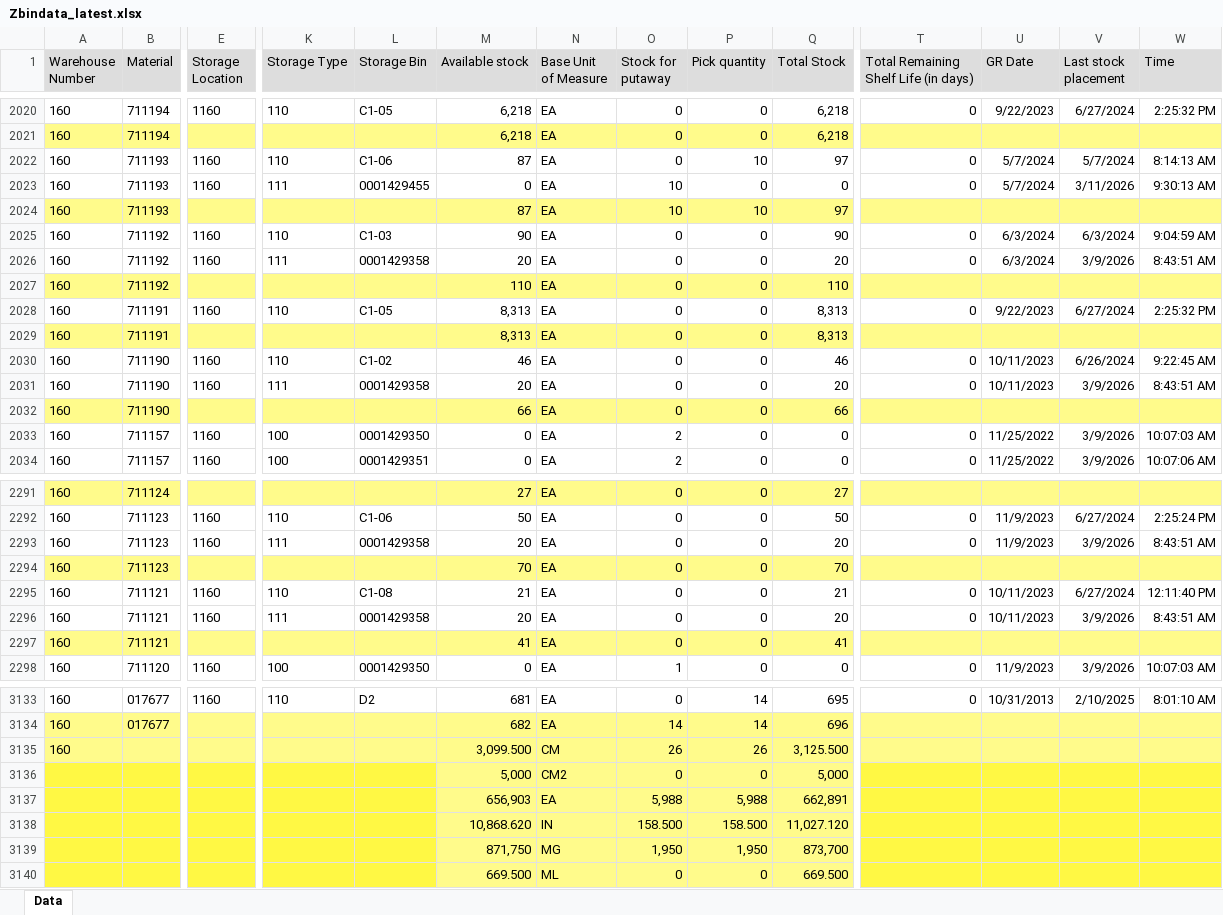
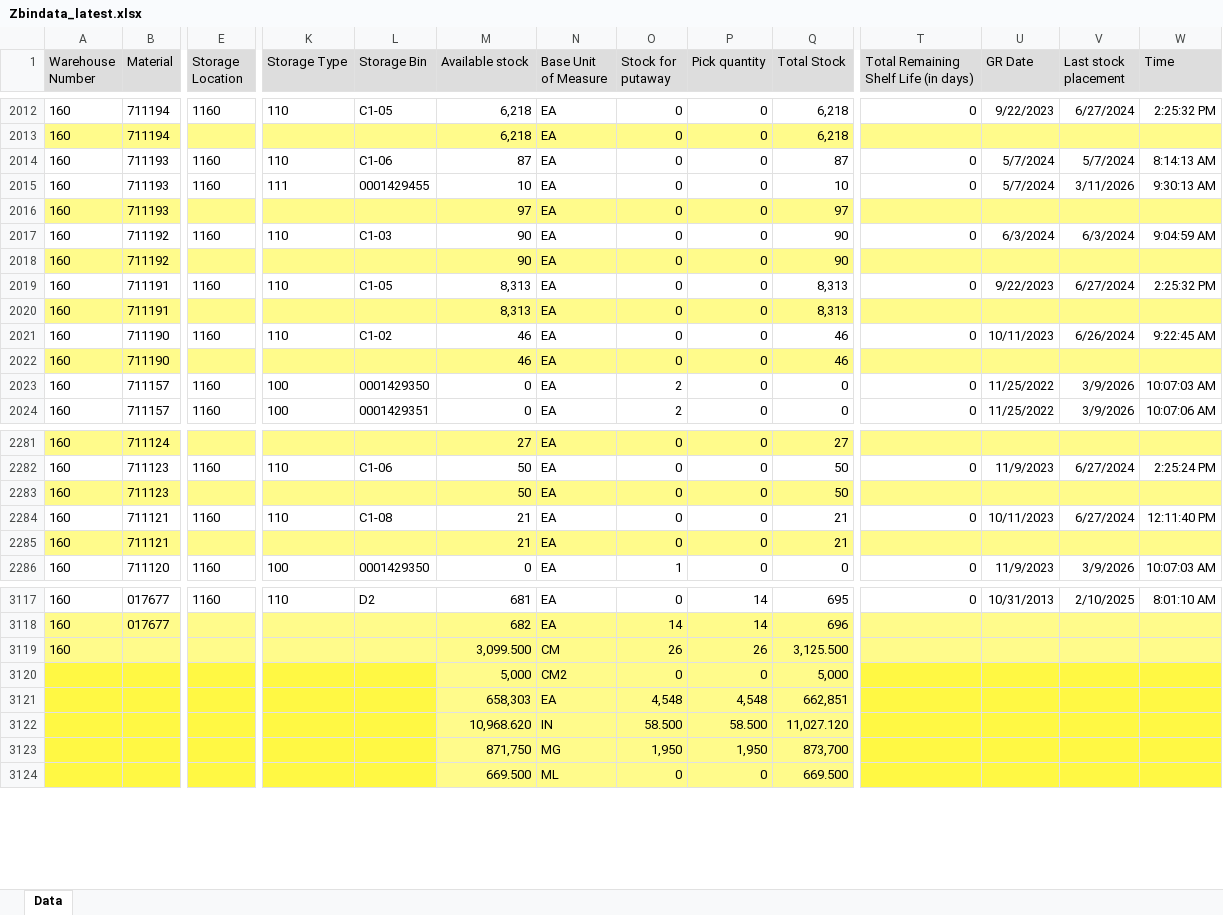
Before and after one commit to wjdwlals9545-arch/pbk-warehouse, an Excel workbook: public/data/Zbindata_latest.xlsx, sheet Data, drawn as a sheet; only a part is shown, gaps mark what is left out; values as stored, in another font and other column widths than the file's, no borders; removed rows and columns are numbered as before the commit, all else as after; rows hold the shown columns only; the diff covers the shown part only; the diff names each change by its address in the sheet, - before the commit and + after, or states it on an @@ line.

```diff
--- a/public/data/Zbindata_latest.xlsx (sheet Data)
+++ b/public/data/Zbindata_latest.xlsx (sheet Data)
-P2014 (Pick quantity): 10
+P2014 (Pick quantity): 0
-Q2014 (Total Stock): 97
+Q2014 (Total Stock): 87
-M2015 (Available stock): 0
+M2015 (Available stock): 10
-O2015:O2016 (Stock for putaway): 10
+O2015:O2016 (Stock for putaway): 0
-Q2015 (Total Stock): 0
+Q2015 (Total Stock): 10
-M2016 (Available stock): 87
+M2016 (Available stock): 97
-P2016 (Pick quantity): 10
+P2016 (Pick quantity): 0
-row 2026: 160 | 711192 | 1160 | 111 | 0001429358 | 20 | EA | 0 | 0 | 20 | 0 | 6/3/2024 | 3/9/2026 | 8:43:51 AM
-M2018 (Available stock): 110
+M2018 (Available stock): 90
-Q2018 (Total Stock): 110
+Q2018 (Total Stock): 90
-row 2031: 160 | 711190 | 1160 | 111 | 0001429358 | 20 | EA | 0 | 0 | 20 | 0 | 10/11/2023 | 3/9/2026 | 8:43:51 AM
-M2022 (Available stock): 66
+M2022 (Available stock): 46
-Q2022 (Total Stock): 66
+Q2022 (Total Stock): 46
-row 2293: 160 | 711123 | 1160 | 111 | 0001429358 | 20 | EA | 0 | 0 | 20 | 0 | 11/9/2023 | 3/9/2026 | 8:43:51 AM
-M2283 (Available stock): 70
+M2283 (Available stock): 50
-Q2283 (Total Stock): 70
+Q2283 (Total Stock): 50
-row 2296: 160 | 711121 | 1160 | 111 | 0001429358 | 20 | EA | 0 | 0 | 20 | 0 | 10/11/2023 | 3/9/2026 | 8:43:51 AM
-M2285 (Available stock): 41
+M2285 (Available stock): 21
-Q2285 (Total Stock): 41
+Q2285 (Total Stock): 21
-row 3137:  |  |  |  |  | 656,903 | EA | 5,988 | 5,988 | 662,891
-row 3138:  |  |  |  |  | 10,868.620 | IN | 158.500 | 158.500 | 11,027.120
+row 3121:  |  |  |  |  | 658,303 | EA | 4,548 | 4,548 | 662,851
+row 3122:  |  |  |  |  | 10,968.620 | IN | 58.500 | 58.500 | 11,027.120
```
Also changed, not shown: 4 added rows, 16 removed rows and 247 edited cells elsewhere in this sheet.
